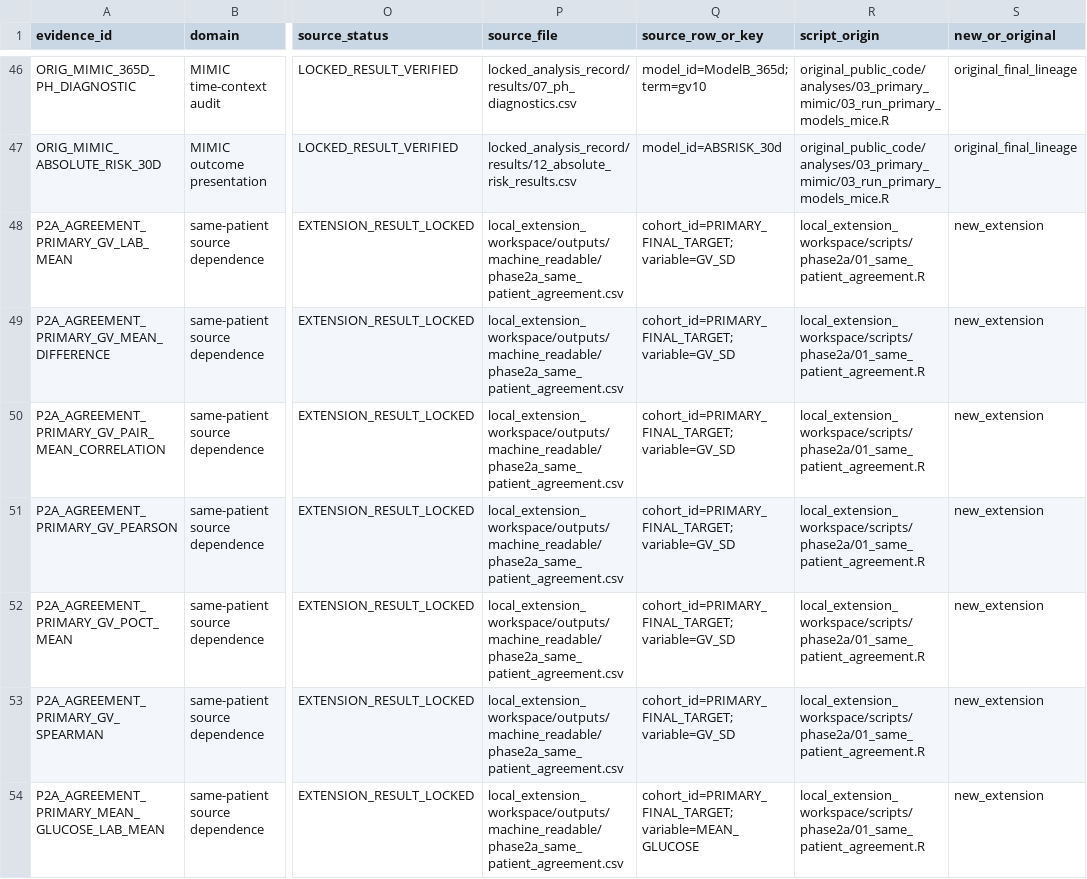
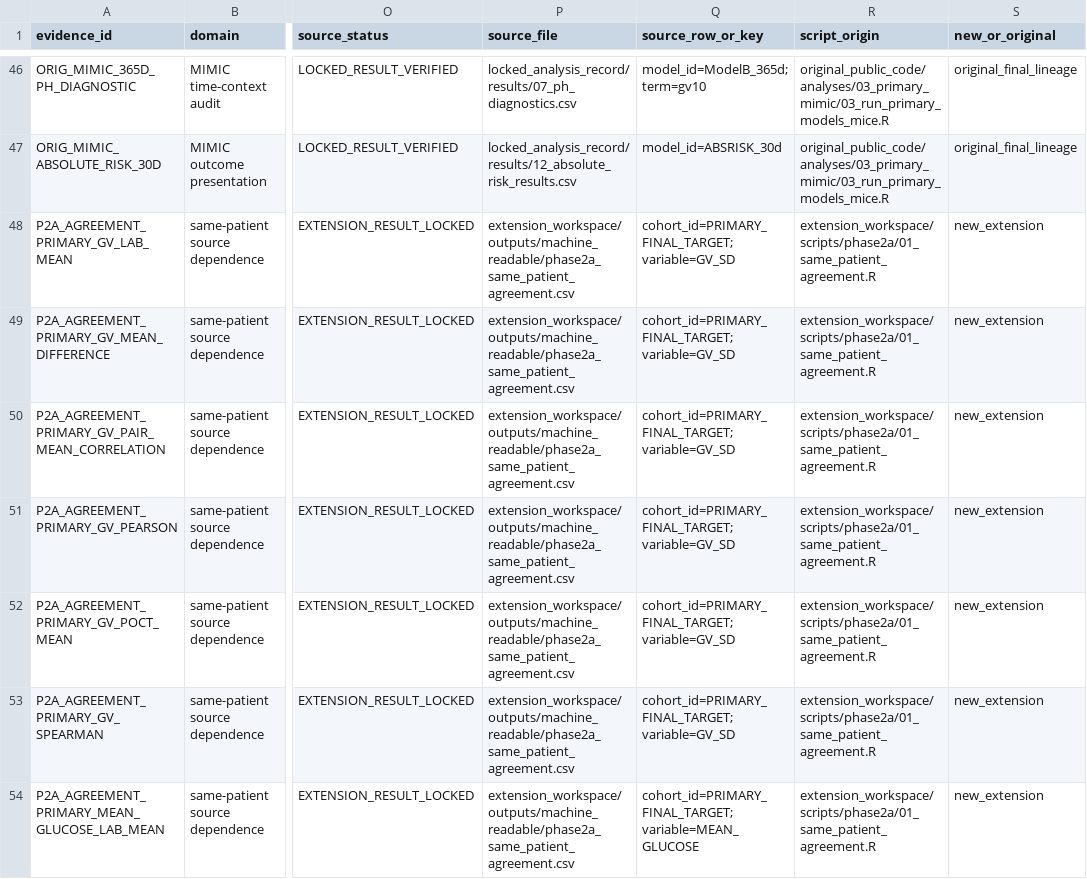
Before and after one commit to jiahanzhe-123/perioperative-glycemic-variability-extensions, a CSV file: analysis_extensions/results/evidence_lock/master_evidence_registry.csv, drawn as a sheet; only a part is shown, gaps mark what is left out; the diff covers the shown part only; the diff names each change by its address in the sheet, - before the commit and + after, or states it on an @@ line.

```diff
--- a/analysis_extensions/results/evidence_lock/master_evidence_registry.csv
+++ b/analysis_extensions/results/evidence_lock/master_evidence_registry.csv
-P48:P54 (source_file): local_extension_workspace/outputs/machine_readable/phase2a_same_patient_agreement.csv
+P48:P54 (source_file): extension_workspace/outputs/machine_readable/phase2a_same_patient_agreement.csv
-R48:R54 (script_origin): local_extension_workspace/scripts/phase2a/01_same_patient_agreement.R
+R48:R54 (script_origin): extension_workspace/scripts/phase2a/01_same_patient_agreement.R
```
Also changed, not shown: 172 edited cells elsewhere in this file, analysis_extensions/provenance/release_scope.csv, analysis_extensions/results/evidence_lock/analytic_context_landscape_LOCKED.csv, 48 other files.
